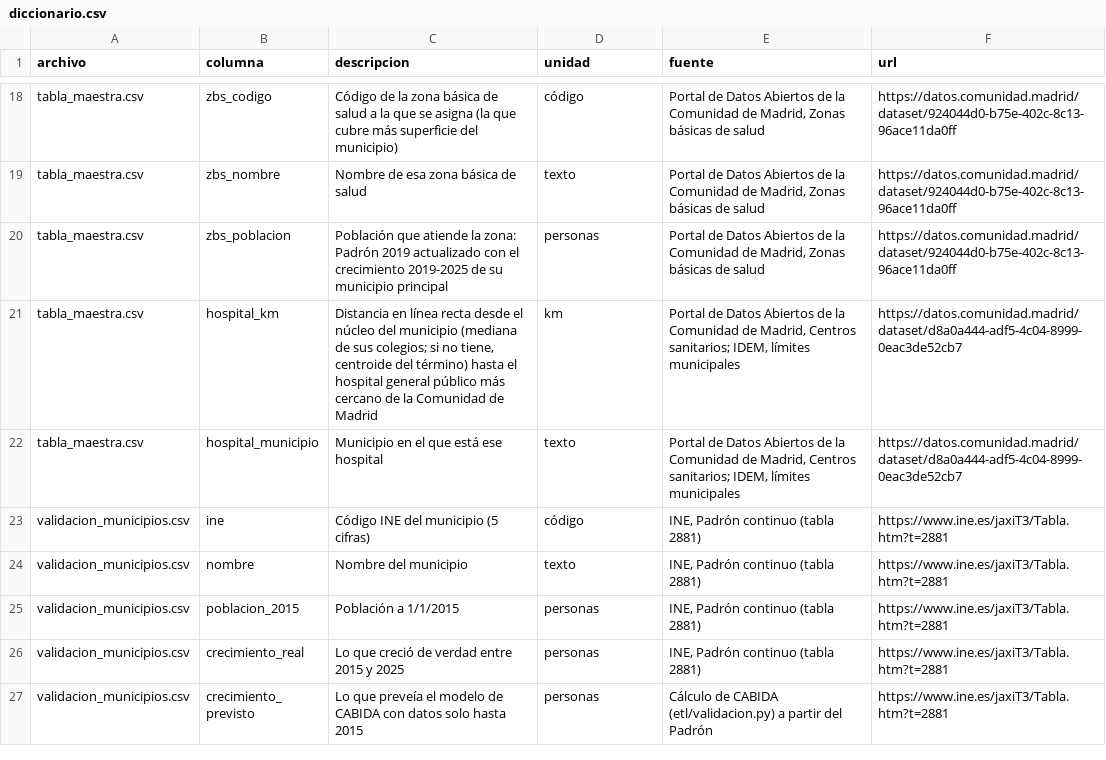
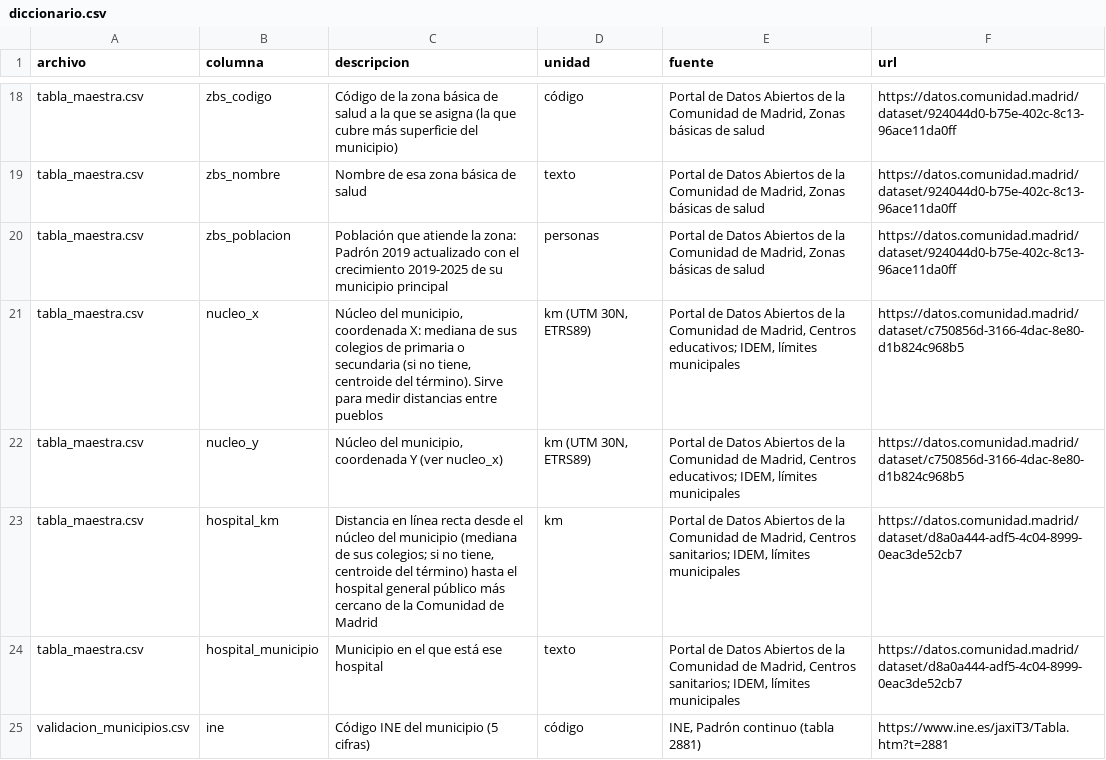
Before and after one commit to mmartinezargu/Datathon, a CSV file: data/out/diccionario.csv, drawn as a sheet; only a part is shown, gaps mark what is left out; the shorter side is filled out with more unchanged rows; the diff names each change by its address in the sheet, - before the commit and + after, or states it on an @@ line.

```diff
--- a/data/out/diccionario.csv
+++ b/data/out/diccionario.csv
+row 21: tabla_maestra.csv | nucleo_x | Núcleo del municipio, coordenada X: mediana de sus colegios de primaria o secundaria (si no tiene, centroide del término). Sirve para medir distancias entre pueblos | km (UTM 30N, ETRS89) | Portal de Datos Abiertos de la Comunidad de Madrid, Centros educativos; IDEM, límites municipales | https://datos.comunidad.madrid/dataset/c750856d-3166-4dac-8e80-d1b824c968b5
+row 22: tabla_maestra.csv | nucleo_y | Núcleo del municipio, coordenada Y (ver nucleo_x) | km (UTM 30N, ETRS89) | Portal de Datos Abiertos de la Comunidad de Madrid, Centros educativos; IDEM, límites municipales | https://datos.comunidad.madrid/dataset/c750856d-3166-4dac-8e80-d1b824c968b5
```
Also changed, not shown: 18 other files.
